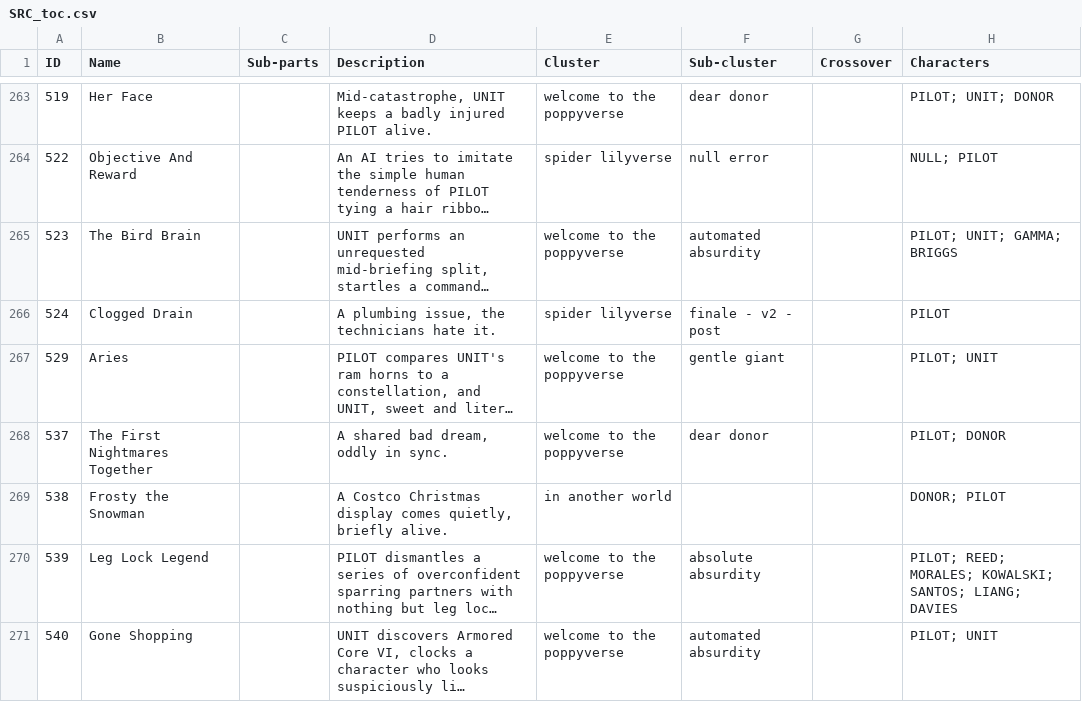
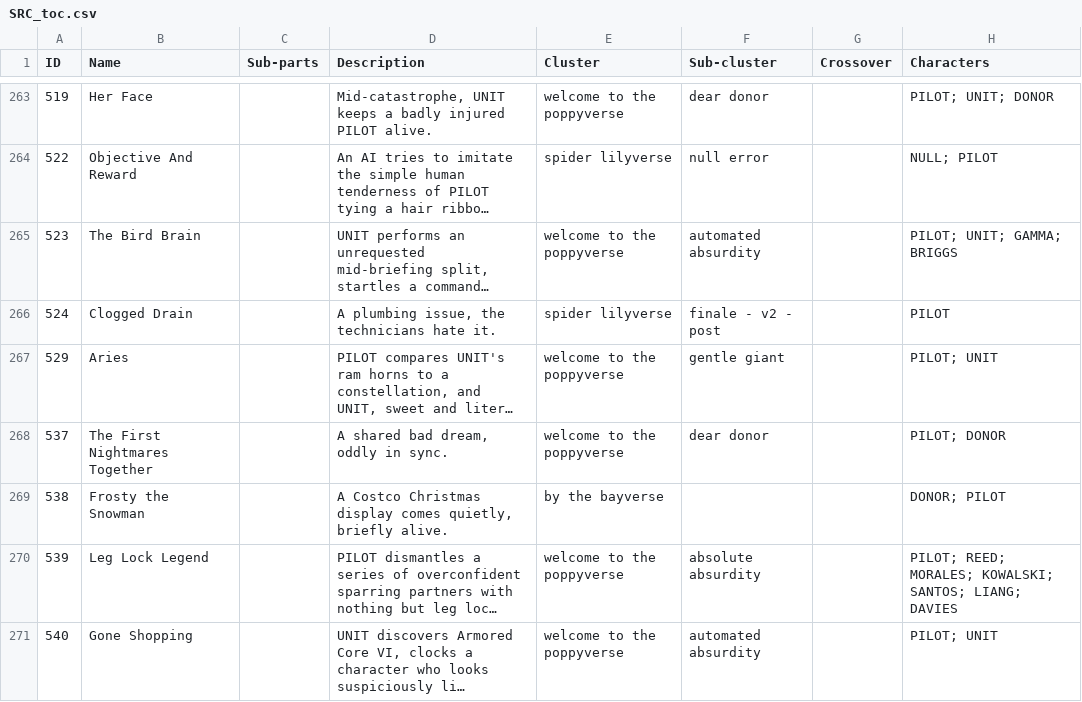
Before and after one commit to ProgrammingInPoppyFields/poppyverse-interactive-map, a CSV file: SRC_toc.csv, drawn as a sheet; only a part is shown, gaps mark what is left out; long unchanged cells end in …; the diff covers the shown part only; the diff names each change by its address in the sheet, - before the commit and + after, or states it on an @@ line.

```diff
--- a/SRC_toc.csv
+++ b/SRC_toc.csv
-E269 (Cluster): in another world
+E269 (Cluster): by the bayverse
```
Also changed, not shown: 40 edited cells elsewhere in this file, SRC_clusters.csv, 2 other files.
